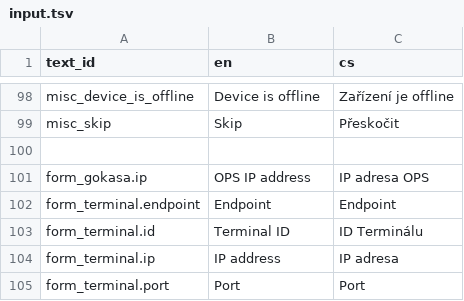
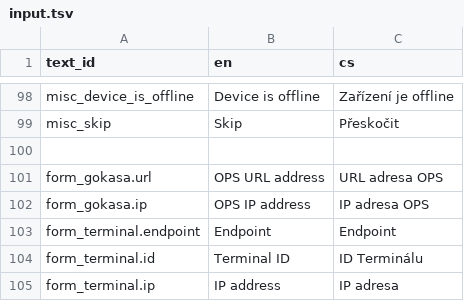
Before and after one commit to nvbach91/project-eso, a TSV file: src/js/common/lang/input.tsv, drawn as a sheet; only a part is shown, gaps mark what is left out; the shorter side is filled out with more unchanged rows; the diff names each change by its address in the sheet, - before the commit and + after, or states it on an @@ line.

Commit message:
added gokasa quantum support

```diff
--- a/src/js/common/lang/input.tsv
+++ b/src/js/common/lang/input.tsv
+row 101: form_gokasa.url | OPS URL address | URL adresa OPS
```
Also changed, not shown: 8 other files.
